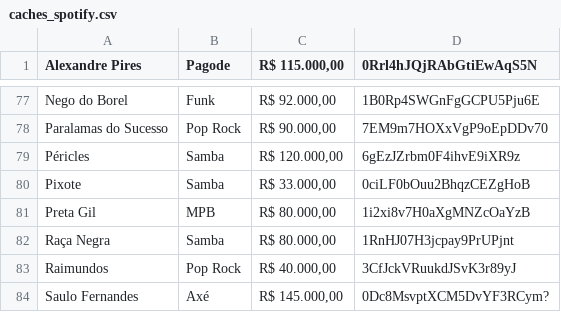
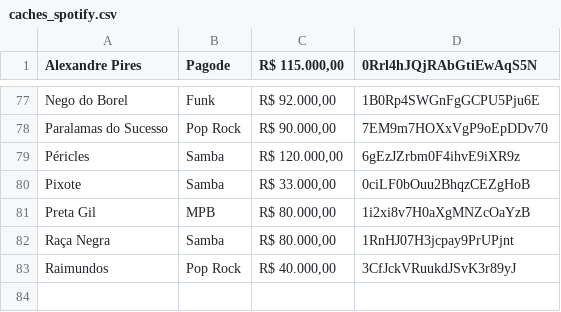
Before and after one commit to Guialiperti/RedeSocialSpotify, a CSV file: Exemplos/caches_spotify.csv, drawn as a sheet; only a part is shown, gaps mark what is left out; the diff names each change by its address in the sheet, - before the commit and + after, or states it on an @@ line.

```diff
--- a/Exemplos/caches_spotify.csv
+++ b/Exemplos/caches_spotify.csv
-row 84: Saulo Fernandes | Axé | R$ 145.000,00 | 0Dc8MsvptXCM5DvYF3RCym?
```
Also changed, not shown: 5 other files.
